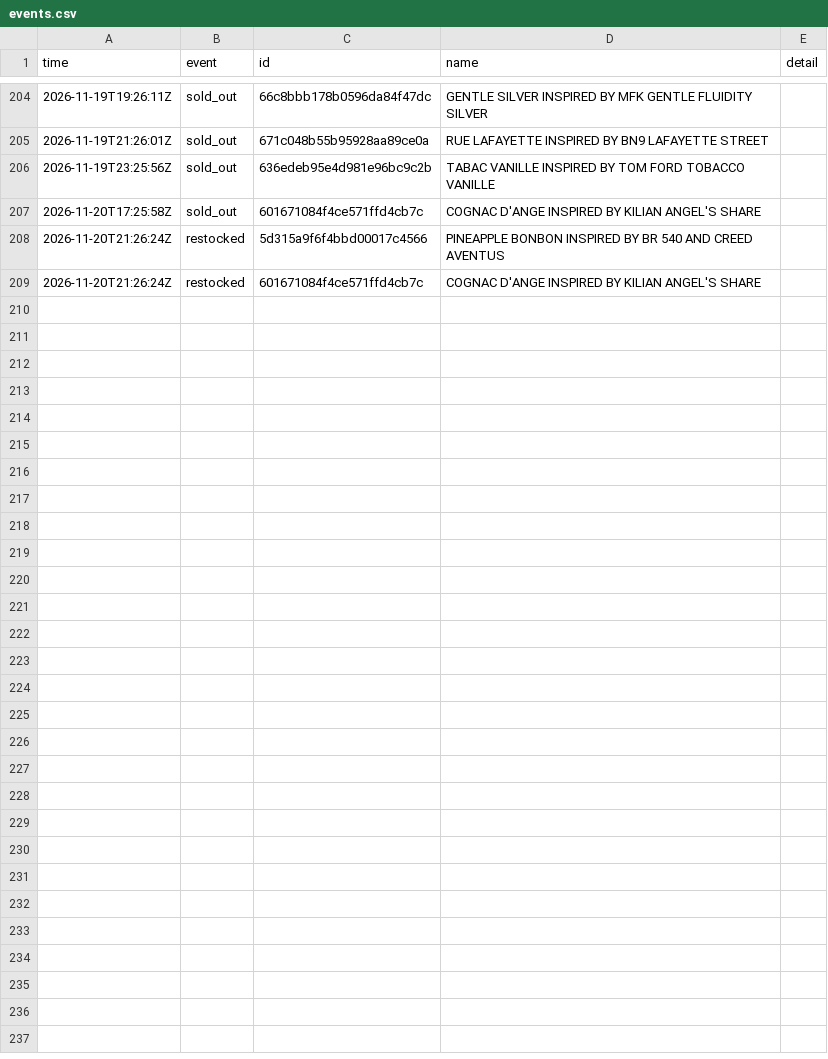
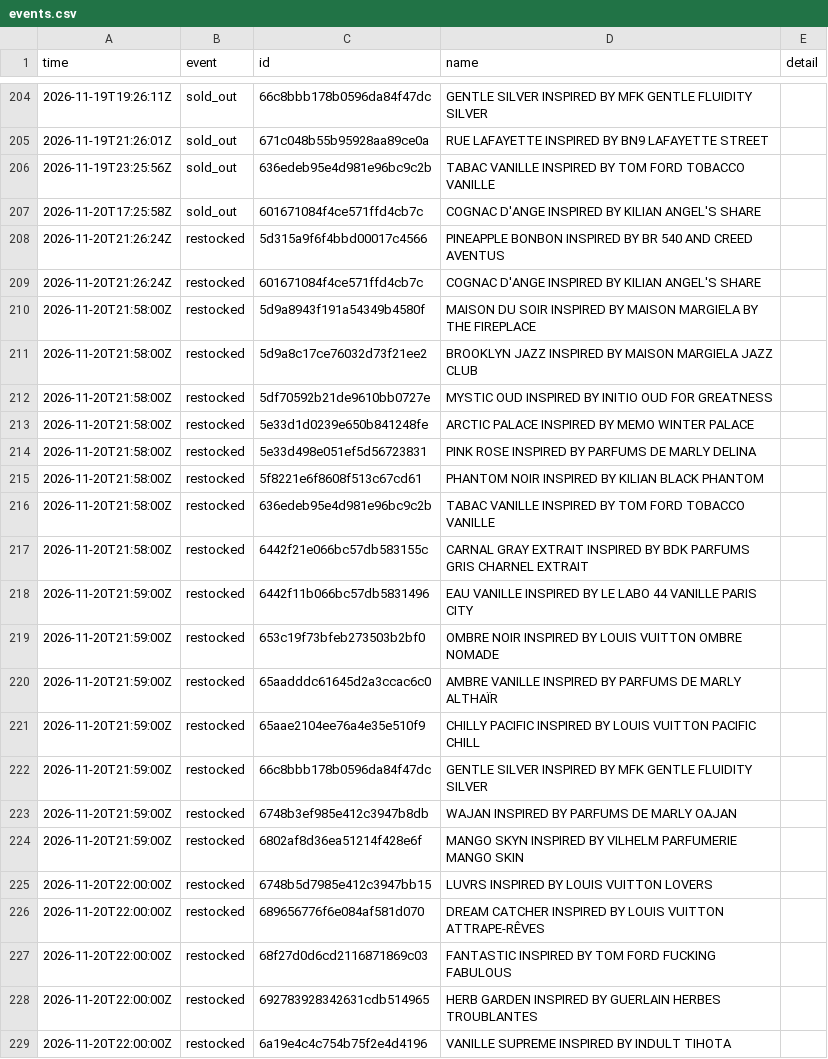
Before and after one commit to jnees/montagne-filter-plugin, a CSV file: data/events.csv, drawn as a sheet; only a part is shown, gaps mark what is left out.

```diff
--- a/data/events.csv
+++ b/data/events.csv
@@ -209 +209,21 @@ time,event,id,name,detail
 2026-11-20T21:26:24Z,restocked,601671084f4ce571ffd4cb7c,COGNAC D'ANGE INSPIRED BY KILIAN ANGEL'S SHARE,
+2026-11-20T21:58:00Z,restocked,5d9a8943f191a54349b4580f,MAISON DU SOIR INSPIRED BY MAISON MARGIELA BY THE FIREPLACE,
+2026-11-20T21:58:00Z,restocked,5d9a8c17ce76032d73f21ee2,BROOKLYN JAZZ INSPIRED BY MAISON MARGIELA JAZZ CLUB,
+2026-11-20T21:58:00Z,restocked,5df70592b21de9610bb0727e,MYSTIC OUD INSPIRED BY INITIO OUD FOR GREATNESS,
+2026-11-20T21:58:00Z,restocked,5e33d1d0239e650b841248fe,ARCTIC PALACE INSPIRED BY MEMO WINTER PALACE,
+2026-11-20T21:58:00Z,restocked,5e33d498e051ef5d56723831,PINK ROSE INSPIRED BY PARFUMS DE MARLY DELINA,
+2026-11-20T21:58:00Z,restocked,5f8221e6f8608f513c67cd61,PHANTOM NOIR INSPIRED BY KILIAN BLACK PHANTOM,
+2026-11-20T21:58:00Z,restocked,636edeb95e4d981e96bc9c2b,TABAC VANILLE INSPIRED BY TOM FORD TOBACCO VANILLE,
+2026-11-20T21:58:00Z,restocked,6442f21e066bc57db583155c,CARNAL GRAY EXTRAIT INSPIRED BY BDK PARFUMS GRIS CHARNEL EXTRAIT,
+2026-11-20T21:59:00Z,restocked,6442f11b066bc57db5831496,EAU VANILLE INSPIRED BY LE LABO 44 VANILLE PARIS CITY,
+2026-11-20T21:59:00Z,restocked,653c19f73bfeb273503b2bf0,OMBRE NOIR INSPIRED BY LOUIS VUITTON OMBRE NOMADE,
+2026-11-20T21:59:00Z,restocked,65aadddc61645d2a3ccac6c0,AMBRE VANILLE INSPIRED BY PARFUMS DE MARLY ALTHAÏR,
+2026-11-20T21:59:00Z,restocked,65aae2104ee76a4e35e510f9,CHILLY PACIFIC INSPIRED BY LOUIS VUITTON PACIFIC CHILL,
+2026-11-20T21:59:00Z,restocked,66c8bbb178b0596da84f47dc,GENTLE SILVER INSPIRED BY MFK GENTLE FLUIDITY SILVER,
+2026-11-20T21:59:00Z,restocked,6748b3ef985e412c3947b8db,WAJAN INSPIRED BY PARFUMS DE MARLY OAJAN,
+2026-11-20T21:59:00Z,restocked,6802af8d36ea51214f428e6f,MANGO SKYN INSPIRED BY VILHELM PARFUMERIE MANGO SKIN,
+2026-11-20T22:00:00Z,restocked,6748b5d7985e412c3947bb15,LUVRS INSPIRED BY LOUIS VUITTON LOVERS,
+2026-11-20T22:00:00Z,restocked,689656776f6e084af581d070,DREAM CATCHER INSPIRED BY LOUIS VUITTON ATTRAPE-RÊVES,
+2026-11-20T22:00:00Z,restocked,68f27d0d6cd2116871869c03,FANTASTIC INSPIRED BY TOM FORD FUCKING FABULOUS,
+2026-11-20T22:00:00Z,restocked,692783928342631cdb514965,HERB GARDEN INSPIRED BY GUERLAIN HERBES TROUBLANTES,
+2026-11-20T22:00:00Z,restocked,6a19e4c4c754b75f2e4d4196,VANILLE SUPREME INSPIRED BY INDULT TIHOTA,
```
Also changed, not shown: 1 other file.
